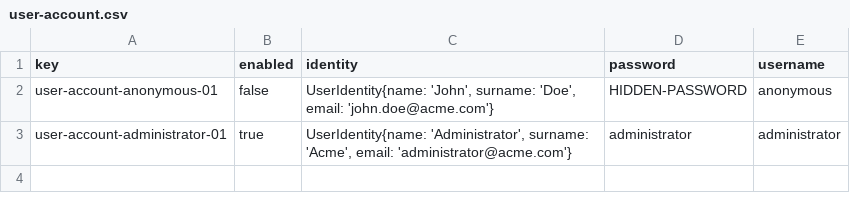
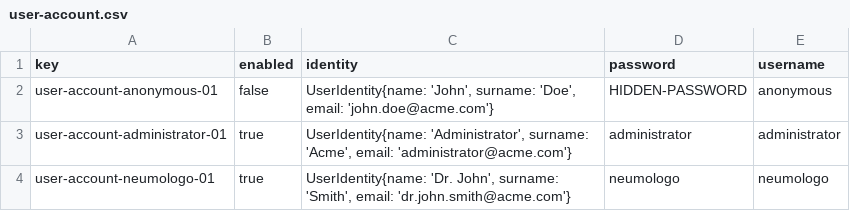
Before and after one commit to natalfgom/WebTae, a CSV file: WebTae/src/main/webapp/WEB-INF/resources/initial-data/user-account.csv, drawn as a sheet.

```diff
--- a/WebTae/src/main/webapp/WEB-INF/resources/initial-data/user-account.csv
+++ b/WebTae/src/main/webapp/WEB-INF/resources/initial-data/user-account.csv
@@ -3 +3,2 @@ user-account-anonymous-01,false,"UserIdentity{name: 'John', surname: 'Doe', emai
 user-account-administrator-01,true,"UserIdentity{name: 'Administrator', surname: 'Acme', email: 'administrator@acme.com'}",administrator,administrator
+user-account-neumologo-01,true,"UserIdentity{name: 'Dr. John', surname: 'Smith', email: 'dr.john.smith@acme.com'}",neumologo,neumologo
```
Also changed, not shown: 12 other files.
